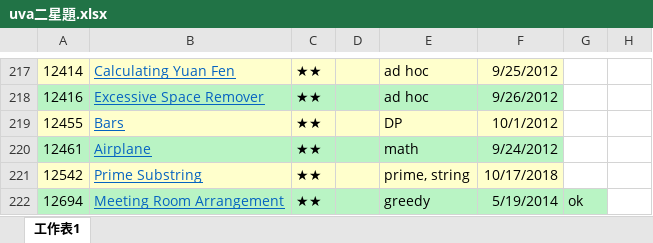
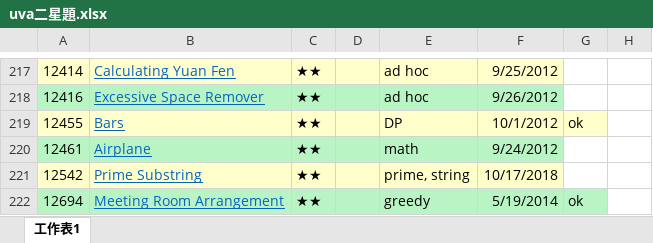
Before and after one commit to ting0525/CPE, an Excel workbook: uva/uva二星題.xlsx, sheet 工作表1, drawn as a sheet; only a part is shown, gaps mark what is left out; values as stored, in another font and other column widths than the file's, no borders; the diff names each change by its address in the sheet, - before the commit and + after, or states it on an @@ line.

```diff
--- a/uva/uva二星題.xlsx (sheet 工作表1)
+++ b/uva/uva二星題.xlsx (sheet 工作表1)
-G219: (empty)
+G219: ok
-G219 fill: none
+G219 fill: #FFFFCC
```
Also changed, not shown: 4 other files.
